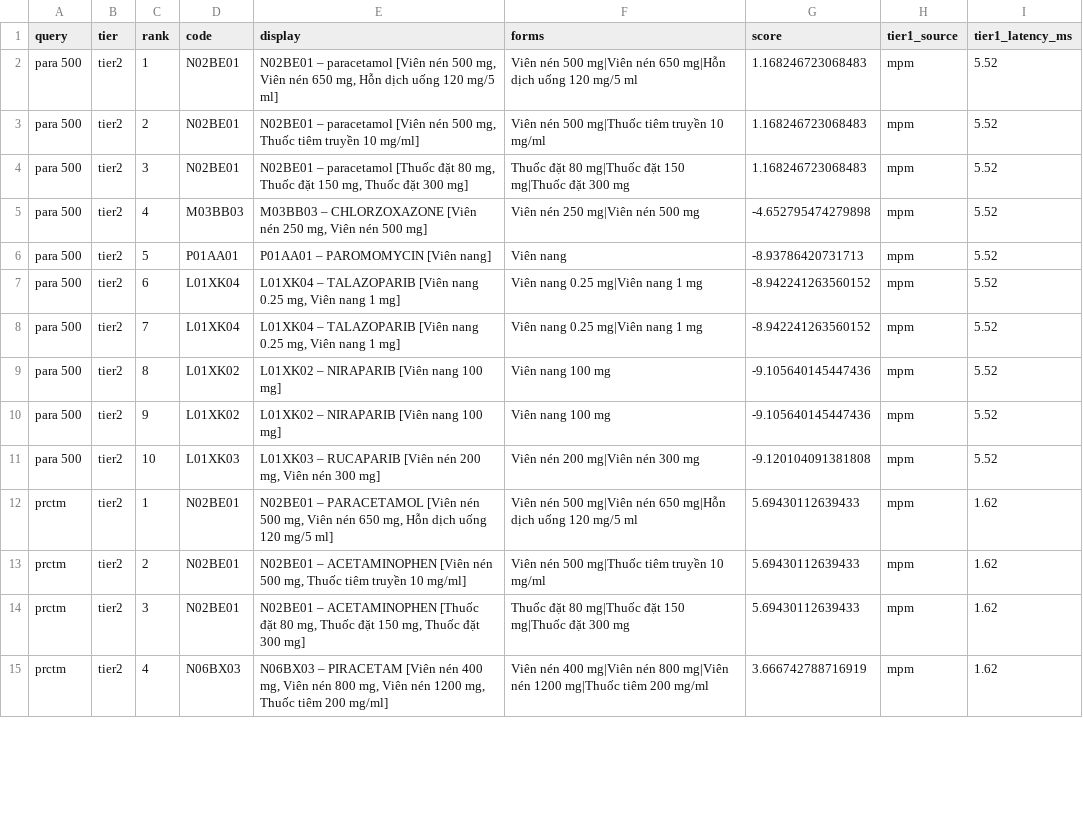
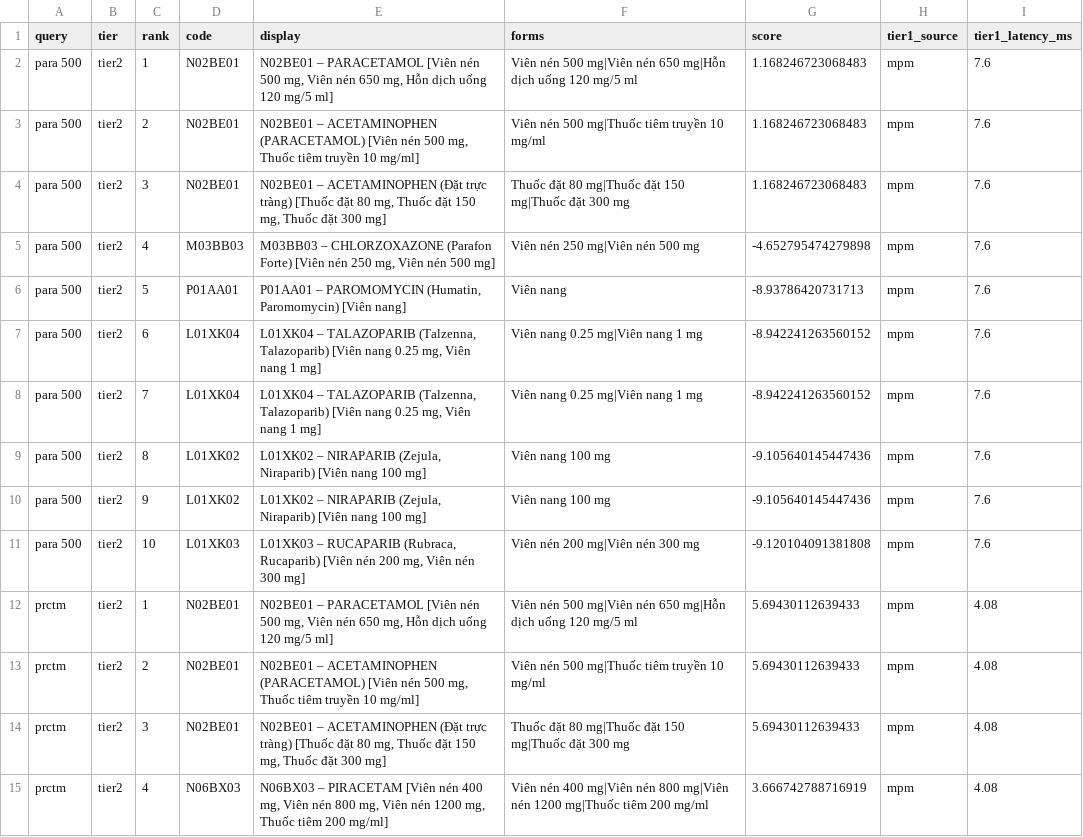
Before and after one commit to hadd24667/medisync_autocomplete, a CSV file: batch_tier1_tier2_results.csv, drawn as a sheet; only a part is shown; the diff covers the shown part only.

Commit message:
suggest form

```diff
--- a/batch_tier1_tier2_results.csv
+++ b/batch_tier1_tier2_results.csv
@@ -1,15 +1,15 @@
 query,tier,rank,code,display,forms,score,tier1_source,tier1_latency_ms
-para 500,tier2,1,N02BE01,"N02BE01 – paracetamol [Viên nén 500 mg, Viên nén 650 mg, Hỗn dịch uống 120 mg/5 ml]",Viên nén 500 mg|Viên nén 650 mg|Hỗn dịch uống 120 mg/5 ml,1.168246723068483,mpm,5.52
-para 500,tier2,2,N02BE01,"N02BE01 – paracetamol [Viên nén 500 mg, Thuốc tiêm truyền 10 mg/ml]",Viên nén 500 mg|Thuốc tiêm truyền 10 mg/ml,1.168246723068483,mpm,5.52
-para 500,tier2,3,N02BE01,"N02BE01 – paracetamol [Thuốc đặt 80 mg, Thuốc đặt 150 mg, Thuốc đặt 300 mg]",Thuốc đặt 80 mg|Thuốc đặt 150 mg|Thuốc đặt 300 mg,1.168246723068483,mpm,5.52
-para 500,tier2,4,M03BB03,"M03BB03 – CHLORZOXAZONE [Viên nén 250 mg, Viên nén 500 mg]",Viên nén 250 mg|Viên nén 500 mg,-4.652795474279898,mpm,5.52
-para 500,tier2,5,P01AA01,P01AA01 – PAROMOMYCIN [Viên nang],Viên nang,-8.93786420731713,mpm,5.52
-para 500,tier2,6,L01XK04,"L01XK04 – TALAZOPARIB [Viên nang 0.25 mg, Viên nang 1 mg]",Viên nang 0.25 mg|Viên nang 1 mg,-8.942241263560152,mpm,5.52
-para 500,tier2,7,L01XK04,"L01XK04 – TALAZOPARIB [Viên nang 0.25 mg, Viên nang 1 mg]",Viên nang 0.25 mg|Viên nang 1 mg,-8.942241263560152,mpm,5.52
-para 500,tier2,8,L01XK02,L01XK02 – NIRAPARIB [Viên nang 100 mg],Viên nang 100 mg,-9.105640145447436,mpm,5.52
-para 500,tier2,9,L01XK02,L01XK02 – NIRAPARIB [Viên nang 100 mg],Viên nang 100 mg,-9.105640145447436,mpm,5.52
-para 500,tier2,10,L01XK03,"L01XK03 – RUCAPARIB [Viên nén 200 mg, Viên nén 300 mg]",Viên nén 200 mg|Viên nén 300 mg,-9.120104091381808,mpm,5.52
-prctm,tier2,1,N02BE01,"N02BE01 – PARACETAMOL [Viên nén 500 mg, Viên nén 650 mg, Hỗn dịch uống 120 mg/5 ml]",Viên nén 500 mg|Viên nén 650 mg|Hỗn dịch uống 120 mg/5 ml,5.69430112639433,mpm,1.62
-prctm,tier2,2,N02BE01,"N02BE01 – ACETAMINOPHEN [Viên nén 500 mg, Thuốc tiêm truyền 10 mg/ml]",Viên nén 500 mg|Thuốc tiêm truyền 10 mg/ml,5.69430112639433,mpm,1.62
-prctm,tier2,3,N02BE01,"N02BE01 – ACETAMINOPHEN [Thuốc đặt 80 mg, Thuốc đặt 150 mg, Thuốc đặt 300 mg]",Thuốc đặt 80 mg|Thuốc đặt 150 mg|Thuốc đặt 300 mg,5.69430112639433,mpm,1.62
-prctm,tier2,4,N06BX03,"N06BX03 – PIRACETAM [Viên nén 400 mg, Viên nén 800 mg, Viên nén 1200 mg, Thuốc tiêm 200 mg/ml]",Viên nén 400 mg|Viên nén 800 mg|Viên nén 1200 mg|Thuốc tiêm 200 mg/ml,3.666742788716919,mpm,1.62
+para 500,tier2,1,N02BE01,"N02BE01 – PARACETAMOL [Viên nén 500 mg, Viên nén 650 mg, Hỗn dịch uống 120 mg/5 ml]",Viên nén 500 mg|Viên nén 650 mg|Hỗn dịch uống 120 mg/5 ml,1.168246723068483,mpm,7.6
+para 500,tier2,2,N02BE01,"N02BE01 – ACETAMINOPHEN (PARACETAMOL) [Viên nén 500 mg, Thuốc tiêm truyền 10 mg/ml]",Viên nén 500 mg|Thuốc tiêm truyền 10 mg/ml,1.168246723068483,mpm,7.6
+para 500,tier2,3,N02BE01,"N02BE01 – ACETAMINOPHEN (Đặt trực tràng) [Thuốc đặt 80 mg, Thuốc đặt 150 mg, Thuốc đặt 300 mg]",Thuốc đặt 80 mg|Thuốc đặt 150 mg|Thuốc đặt 300 mg,1.168246723068483,mpm,7.6
+para 500,tier2,4,M03BB03,"M03BB03 – CHLORZOXAZONE (Parafon Forte) [Viên nén 250 mg, Viên nén 500 mg]",Viên nén 250 mg|Viên nén 500 mg,-4.652795474279898,mpm,7.6
+para 500,tier2,5,P01AA01,"P01AA01 – PAROMOMYCIN (Humatin, Paromomycin) [Viên nang]",Viên nang,-8.93786420731713,mpm,7.6
+para 500,tier2,6,L01XK04,"L01XK04 – TALAZOPARIB (Talzenna, Talazoparib) [Viên nang 0.25 mg, Viên nang 1 mg]",Viên nang 0.25 mg|Viên nang 1 mg,-8.942241263560152,mpm,7.6
+para 500,tier2,7,L01XK04,"L01XK04 – TALAZOPARIB (Talzenna, Talazoparib) [Viên nang 0.25 mg, Viên nang 1 mg]",Viên nang 0.25 mg|Viên nang 1 mg,-8.942241263560152,mpm,7.6
+para 500,tier2,8,L01XK02,"L01XK02 – NIRAPARIB (Zejula, Niraparib) [Viên nang 100 mg]",Viên nang 100 mg,-9.105640145447436,mpm,7.6
+para 500,tier2,9,L01XK02,"L01XK02 – NIRAPARIB (Zejula, Niraparib) [Viên nang 100 mg]",Viên nang 100 mg,-9.105640145447436,mpm,7.6
+para 500,tier2,10,L01XK03,"L01XK03 – RUCAPARIB (Rubraca, Rucaparib) [Viên nén 200 mg, Viên nén 300 mg]",Viên nén 200 mg|Viên nén 300 mg,-9.120104091381808,mpm,7.6
+prctm,tier2,1,N02BE01,"N02BE01 – PARACETAMOL [Viên nén 500 mg, Viên nén 650 mg, Hỗn dịch uống 120 mg/5 ml]",Viên nén 500 mg|Viên nén 650 mg|Hỗn dịch uống 120 mg/5 ml,5.69430112639433,mpm,4.08
+prctm,tier2,2,N02BE01,"N02BE01 – ACETAMINOPHEN (PARACETAMOL) [Viên nén 500 mg, Thuốc tiêm truyền 10 mg/ml]",Viên nén 500 mg|Thuốc tiêm truyền 10 mg/ml,5.69430112639433,mpm,4.08
+prctm,tier2,3,N02BE01,"N02BE01 – ACETAMINOPHEN (Đặt trực tràng) [Thuốc đặt 80 mg, Thuốc đặt 150 mg, Thuốc đặt 300 mg]",Thuốc đặt 80 mg|Thuốc đặt 150 mg|Thuốc đặt 300 mg,5.69430112639433,mpm,4.08
+prctm,tier2,4,N06BX03,"N06BX03 – PIRACETAM [Viên nén 400 mg, Viên nén 800 mg, Viên nén 1200 mg, Thuốc tiêm 200 mg/ml]",Viên nén 400 mg|Viên nén 800 mg|Viên nén 1200 mg|Thuốc tiêm 200 mg/ml,3.666742788716919,mpm,4.08
```
Also changed, not shown: 157 edited cells elsewhere in this file, 5 other files.
